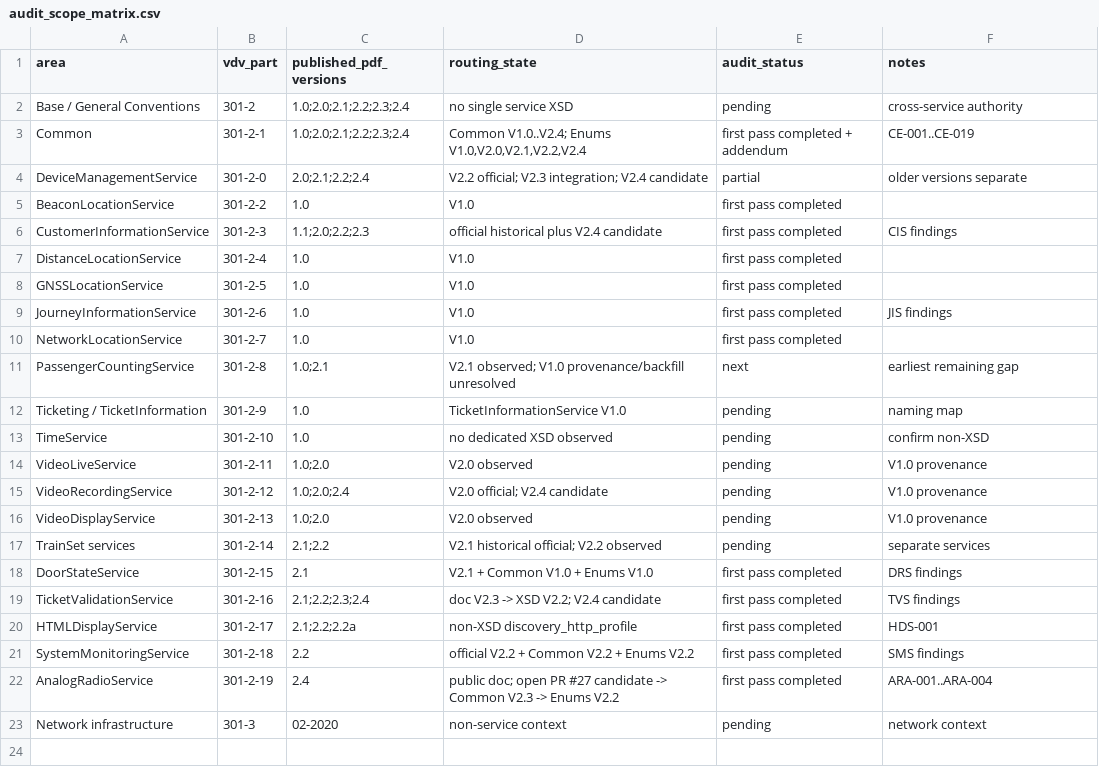
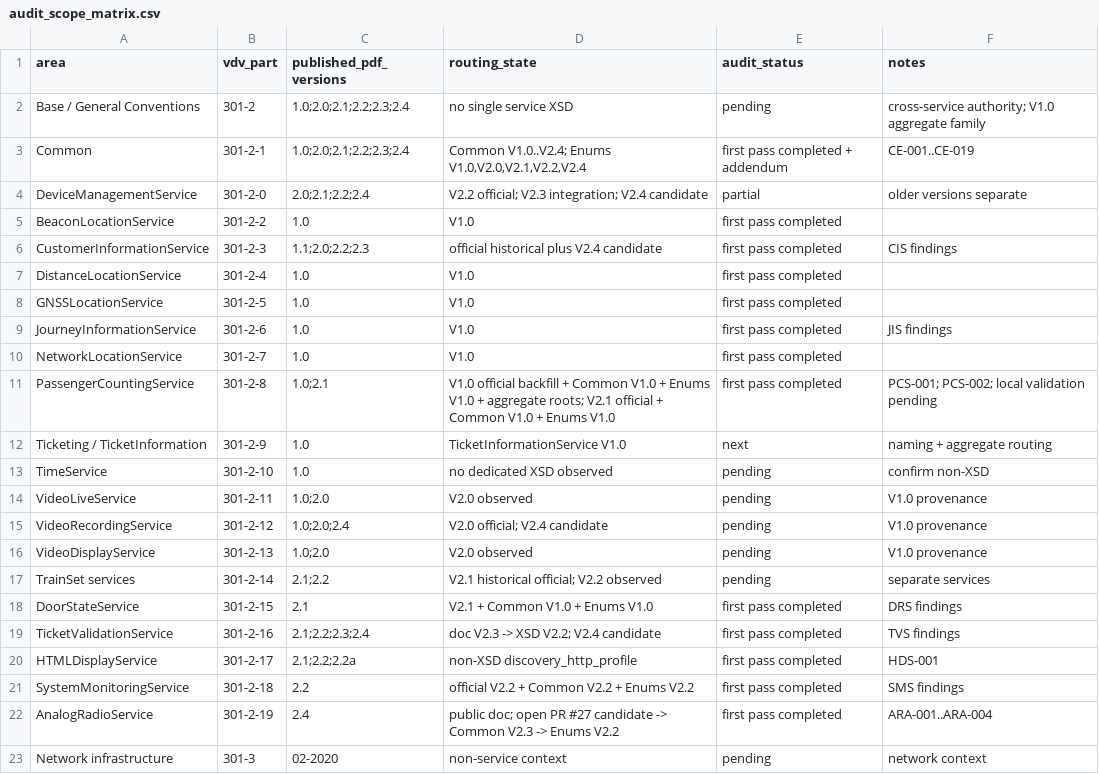
Before and after one commit to MarcLeinenDE/VDV301, a CSV file: docs/pdf_xsd_semantic_audit/generated/audit_scope_matrix.csv, drawn as a sheet.

Commit message:
Complete PassengerCountingService historical first pass

```diff
--- a/docs/pdf_xsd_semantic_audit/generated/audit_scope_matrix.csv
+++ b/docs/pdf_xsd_semantic_audit/generated/audit_scope_matrix.csv
@@ -1,3 +1,3 @@
 area,vdv_part,published_pdf_versions,routing_state,audit_status,notes
-Base / General Conventions,301-2,"1.0;2.0;2.1;2.2;2.3;2.4",no single service XSD,pending,cross-service authority
+Base / General Conventions,301-2,"1.0;2.0;2.1;2.2;2.3;2.4",no single service XSD,pending,"cross-service authority; V1.0 aggregate family"
 Common,301-2-1,"1.0;2.0;2.1;2.2;2.3;2.4","Common V1.0..V2.4; Enums V1.0,V2.0,V2.1,V2.2,V2.4",first pass completed + addendum,CE-001..CE-019
@@ -10,4 +10,4 @@ JourneyInformationService,301-2-6,1.0,V1.0,first pass completed,JIS findings
 NetworkLocationService,301-2-7,1.0,V1.0,first pass completed,
-PassengerCountingService,301-2-8,"1.0;2.1","V2.1 observed; V1.0 provenance/backfill unresolved",next,earliest remaining gap
-Ticketing / TicketInformation,301-2-9,1.0,TicketInformationService V1.0,pending,naming map
+PassengerCountingService,301-2-8,"1.0;2.1","V1.0 official backfill + Common V1.0 + Enums V1.0 + aggregate roots; V2.1 official + Common V1.0 + Enums V1.0",first pass completed,"PCS-001; PCS-002; local validation pending"
+Ticketing / TicketInformation,301-2-9,1.0,TicketInformationService V1.0,next,"naming + aggregate routing"
 TimeService,301-2-10,1.0,no dedicated XSD observed,pending,confirm non-XSD
```
Also changed, not shown: 11 other files.
